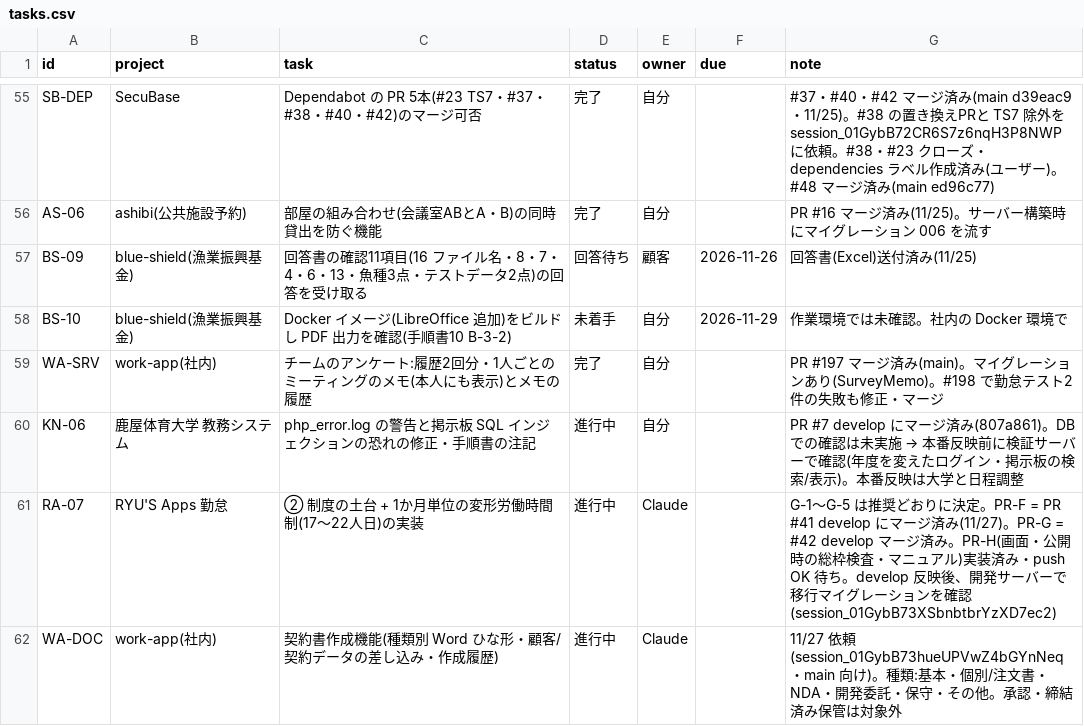
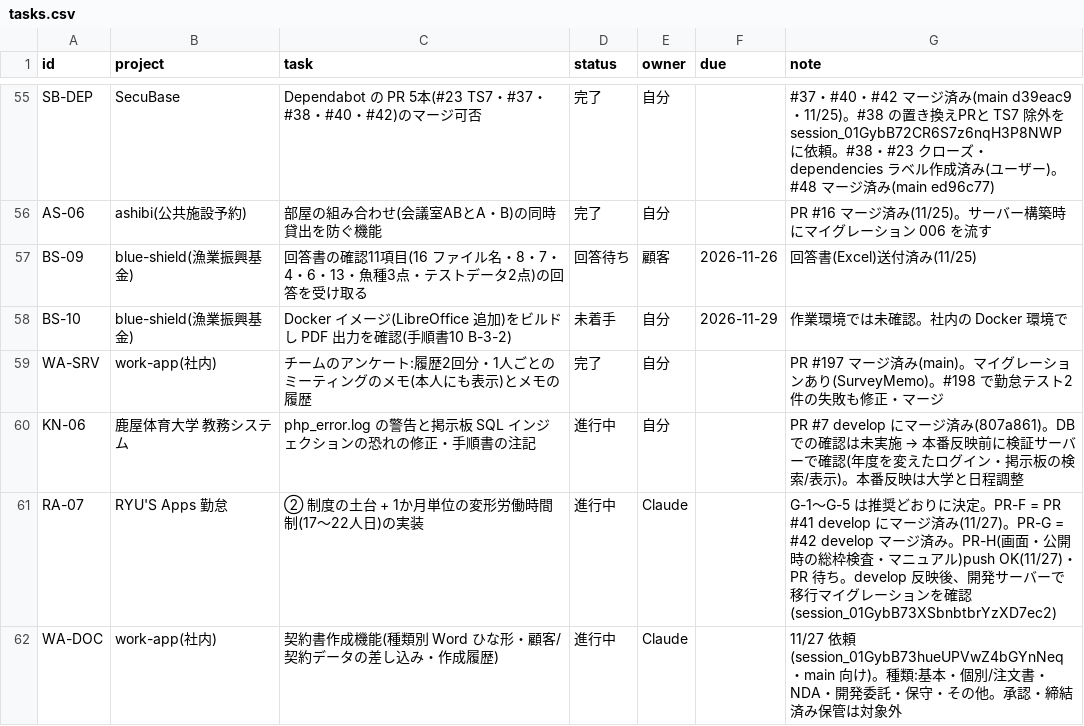
Before and after one commit to t-shiroma/mypro, a CSV file: board/tasks.csv, drawn as a sheet; only a part is shown, gaps mark what is left out.

```diff
--- a/board/tasks.csv
+++ b/board/tasks.csv
@@ -60,3 +60,3 @@ WA-SRV,work-app(社内),チームのアンケート:履歴2回分・1人ごと
 KN-06,鹿屋体育大学 教務システム,php_error.log の警告と掲示板 SQL インジェクションの恐れの修正・手順書の注記,進行中,自分,,PR #7 develop にマージ済み(807a861)。DB での確認は未実施 → 本番反映前に検証サーバーで確認(年度を変えたログイン・掲示板の検索/表示)。本番反映は大学と日程調整
-RA-07,RYU'S Apps 勤怠,② 制度の土台 + 1か月単位の変形労働時間制(17〜22人日)の実装,進行中,Claude,,G-1〜G-5 は推奨どおりに決定。PR-F = PR #41 develop にマージ済み(11/27)。PR-G = #42 develop マージ済み。PR-H(画面・公開時の総枠検査・マニュアル)実装済み・push OK 待ち。develop 反映後、開発サーバーで移行マイグレーションを確認(session_01GybB73XSbnbtbrYzXD7ec2)
+RA-07,RYU'S Apps 勤怠,② 制度の土台 + 1か月単位の変形労働時間制(17〜22人日)の実装,進行中,Claude,,G-1〜G-5 は推奨どおりに決定。PR-F = PR #41 develop にマージ済み(11/27)。PR-G = #42 develop マージ済み。PR-H(画面・公開時の総枠検査・マニュアル)push OK(11/27)・PR 待ち。develop 反映後、開発サーバーで移行マイグレーションを確認(session_01GybB73XSbnbtbrYzXD7ec2)
 WA-DOC,work-app(社内),契約書作成機能(種類別 Word ひな形・顧客/契約データの差し込み・作成履歴),進行中,Claude,,11/27 依頼(session_01GybB73hueUPVwZ4bGYnNeq・main 向け)。種類:基本・個別/注文書・NDA・開発委託・保守・その他。承認・締結済み保管は対象外
```
Also changed, not shown: 1 other file.
